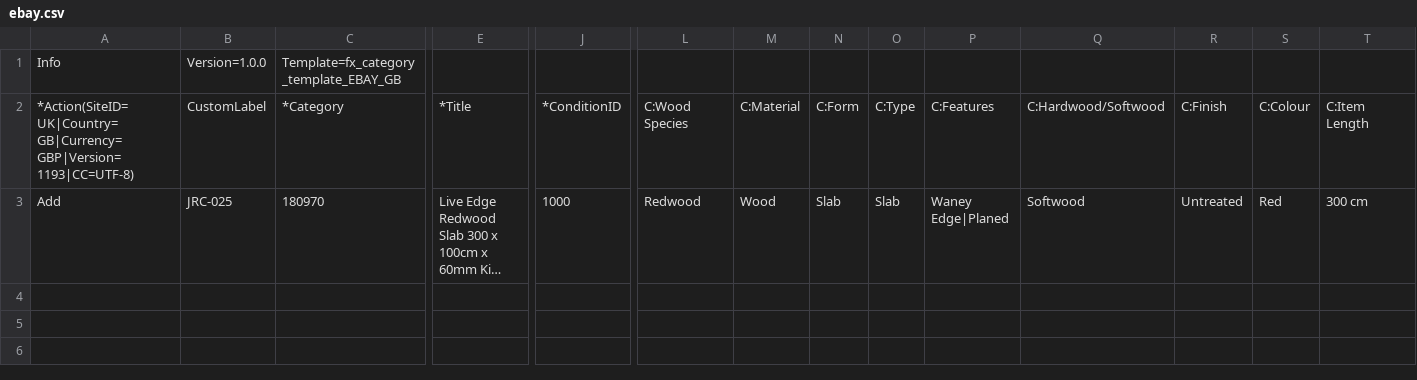
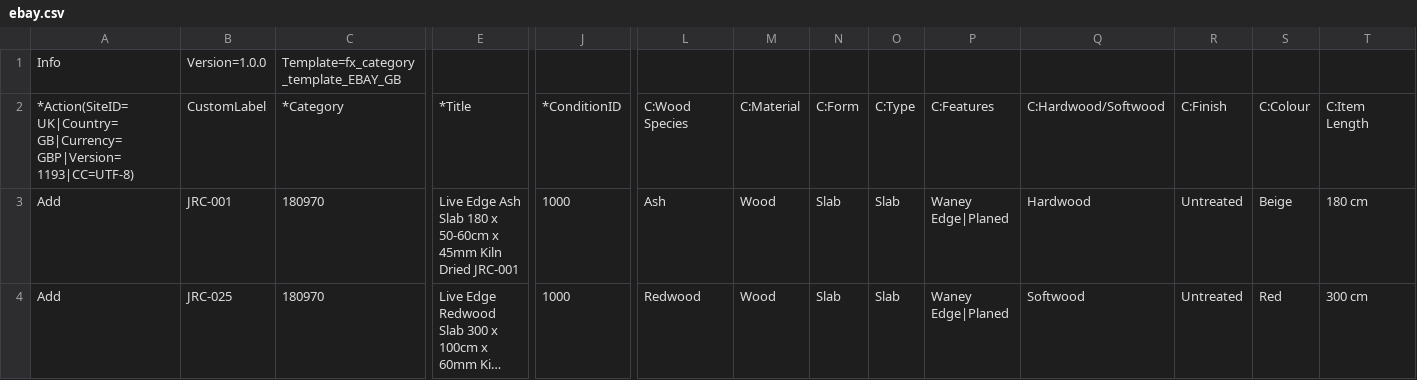
Before and after one commit to JRCTIMBER/jrctimber.github.io, a CSV file: ebay.csv, drawn as a sheet; only a part is shown, gaps mark what is left out; long unchanged cells end in …; rows hold the shown columns only; the diff names each change by its address in the sheet, - before the commit and + after, or states it on an @@ line.

```diff
--- a/ebay.csv
+++ b/ebay.csv
+row 3: Add | JRC-001 | 180970 | Live Edge Ash Slab 180 x 50-60cm x 45mm Kiln Dried JRC-001 | 1000 | Ash | Wood | Slab | Slab | Waney Edge|Planed | Hardwood | Untreated | Beige | 180 cm
```
Also changed, not shown: 7 other files.
